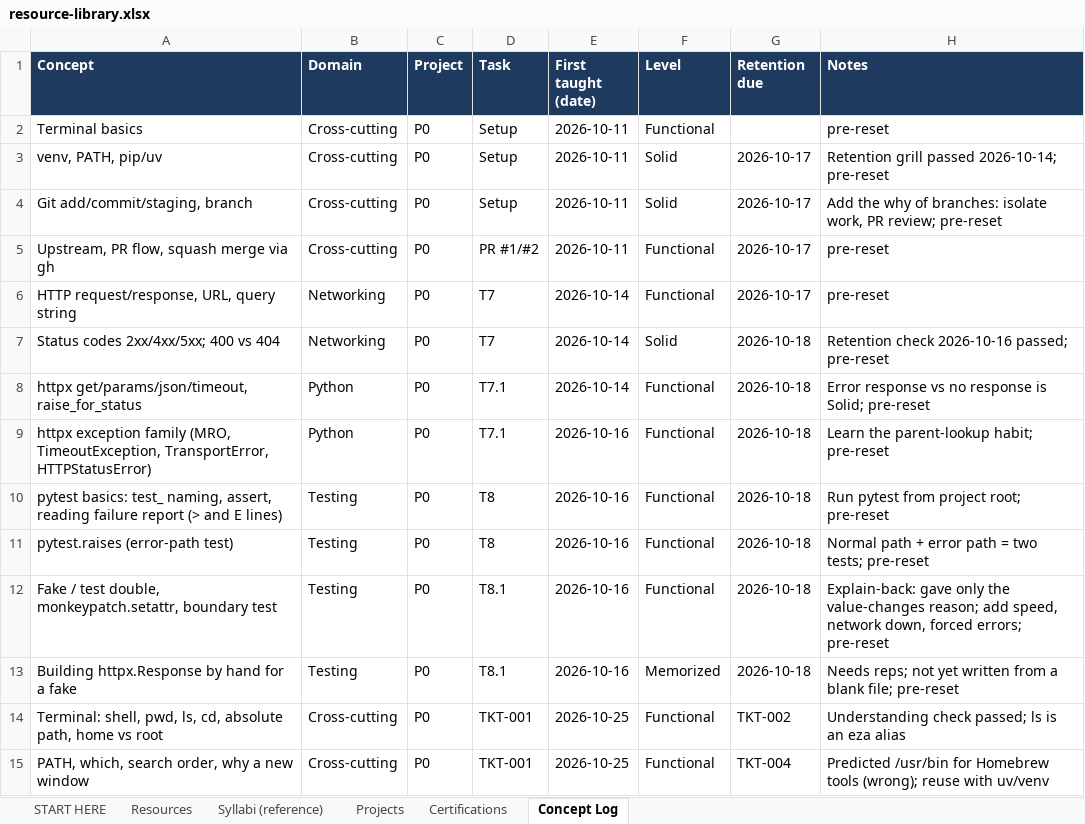
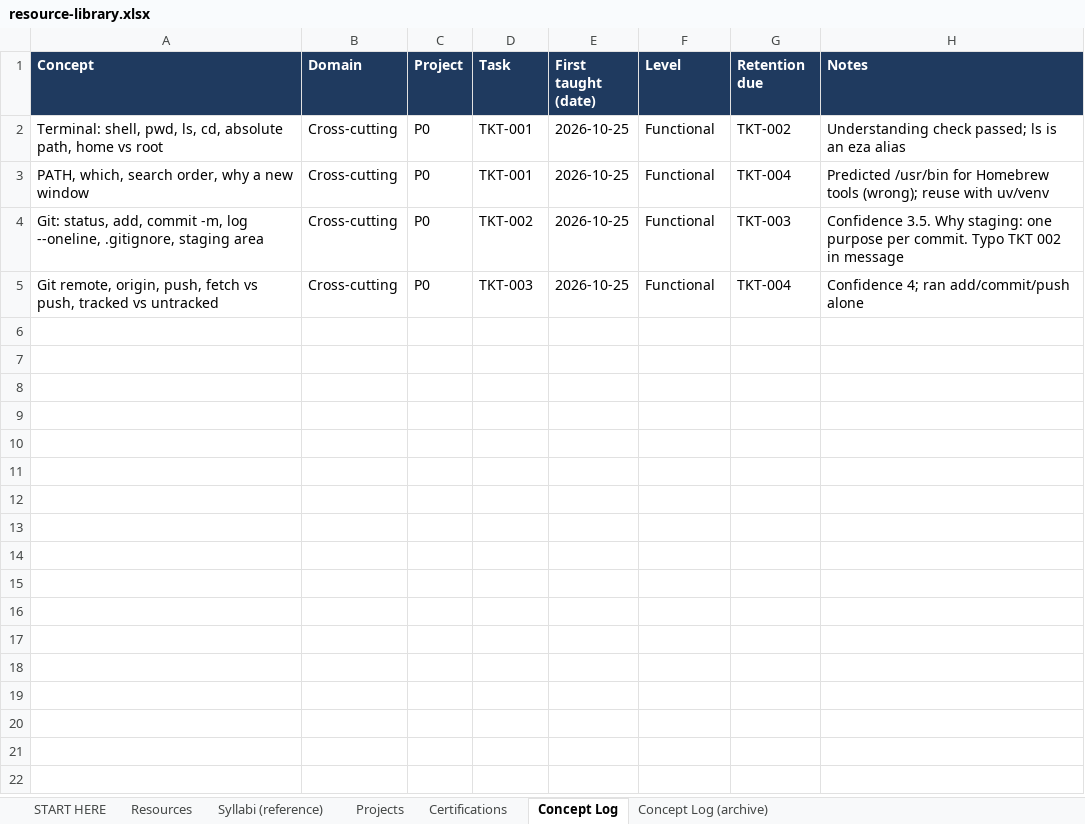
Before and after one commit to AthreyaRah/squad-hq, an Excel workbook: curriculum/resource-library.xlsx, sheet Concept Log, drawn as a sheet; only a part is shown; the shorter side is filled out with more unchanged rows; values as stored, in another font and other column widths than the file's, no borders; the diff names each change by its address in the sheet, - before the commit and + after, or states it on an @@ line.

```diff
--- a/curriculum/resource-library.xlsx (sheet Concept Log)
+++ b/curriculum/resource-library.xlsx (sheet Concept Log)
+sheet tab: Concept Log (archive)
-row 2: Terminal basics | Cross-cutting | P0 | Setup | 2026-10-11 | Functional |  | pre-reset
-row 3: venv, PATH, pip/uv | Cross-cutting | P0 | Setup | 2026-10-11 | Solid | 2026-10-17 | Retention grill passed 2026-10-14; pre-reset
-row 4: Git add/commit/staging, branch | Cross-cutting | P0 | Setup | 2026-10-11 | Solid | 2026-10-17 | Add the why of branches: isolate work, PR review; pre-reset
-row 5: Upstream, PR flow, squash merge via gh | Cross-cutting | P0 | PR #1/#2 | 2026-10-11 | Functional | 2026-10-17 | pre-reset
-row 6: HTTP request/response, URL, query string | Networking | P0 | T7 | 2026-10-14 | Functional | 2026-10-17 | pre-reset
-row 7: Status codes 2xx/4xx/5xx; 400 vs 404 | Networking | P0 | T7 | 2026-10-14 | Solid | 2026-10-18 | Retention check 2026-10-16 passed; pre-reset
-row 8: httpx get/params/json/timeout, raise_for_status | Python | P0 | T7.1 | 2026-10-14 | Functional | 2026-10-18 | Error response vs no response is Solid; pre-reset
-row 9: httpx exception family (MRO, TimeoutException, TransportError, HTTPStatusError) | Python | P0 | T7.1 | 2026-10-16 | Functional | 2026-10-18 | Learn the parent-lookup habit; pre-reset
-row 10: pytest basics: test_ naming, assert, reading failure report (> and E lines) | Testing | P0 | T8 | 2026-10-16 | Functional | 2026-10-18 | Run pytest from project root; pre-reset
-row 11: pytest.raises (error-path test) | Testing | P0 | T8 | 2026-10-16 | Functional | 2026-10-18 | Normal path + error path = two tests; pre-reset
-row 12: Fake / test double, monkeypatch.setattr, boundary test | Testing | P0 | T8.1 | 2026-10-16 | Functional | 2026-10-18 | Explain-back: gave only the value-changes reason; add speed, network down, forced errors; pre-reset
-row 13: Building httpx.Response by hand for a fake | Testing | P0 | T8.1 | 2026-10-16 | Memorized | 2026-10-18 | Needs reps; not yet written from a blank file; pre-reset
```
Also changed, not shown: sheet Resources, sheet Projects, sheet START HERE, sheet Certifications, 3 other files.
